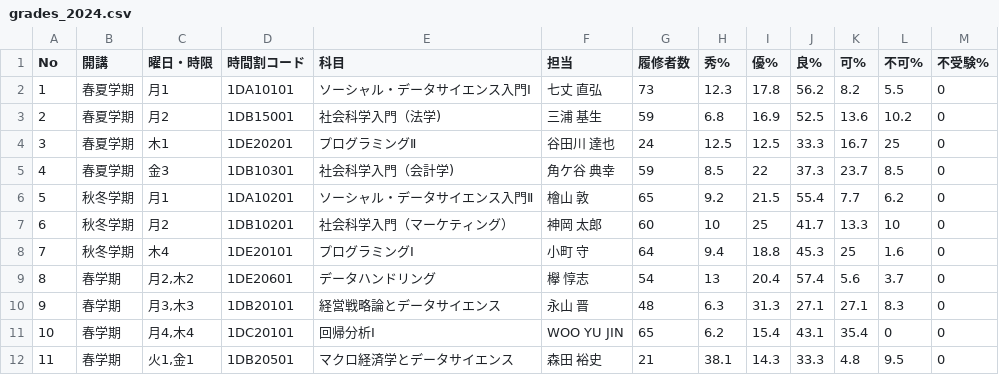
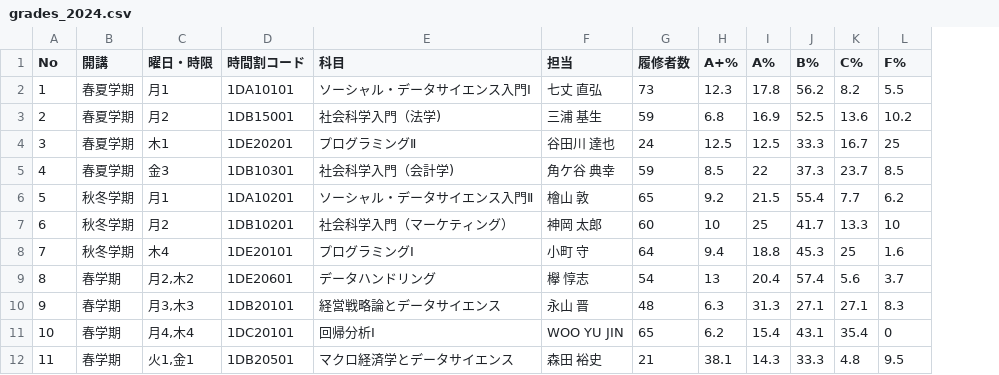
Before and after one commit to SDS-Info/SDSwiki, a CSV file: raw/grades_2024.csv, drawn as a sheet; only a part is shown; the diff names each change by its address in the sheet, - before the commit and + after, or states it on an @@ line.

```diff
--- a/raw/grades_2024.csv
+++ b/raw/grades_2024.csv
-column M (不受験%), rows 2-12: all 0
-H1: 秀%
+H1: A+%
-I1: 優%
+I1: A%
-J1: 良%
+J1: B%
-K1: 可%
+K1: C%
-L1: 不可%
+L1: F%
```
Also changed, not shown: raw/courses_2026.csv, 1 other file.
